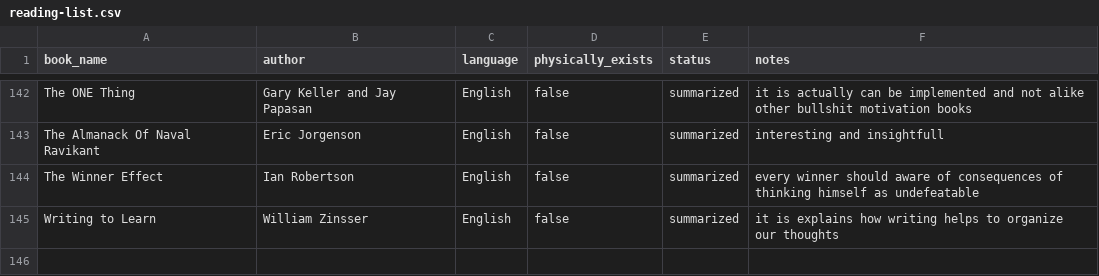
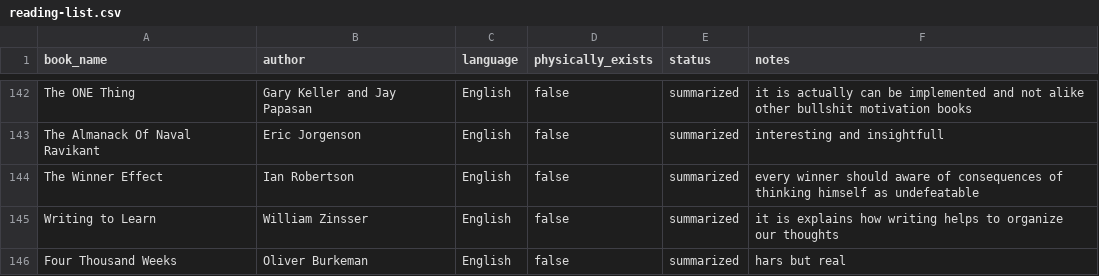
Before and after one commit to scraper-bots/works_az, a CSV file: reading-list.csv, drawn as a sheet; only a part is shown, gaps mark what is left out; the diff names each change by its address in the sheet, - before the commit and + after, or states it on an @@ line.

Commit message:
Update reading-list.csv

```diff
--- a/reading-list.csv
+++ b/reading-list.csv
+row 146: Four Thousand Weeks | Oliver Burkeman | English | false | summarized | hars but real
```
